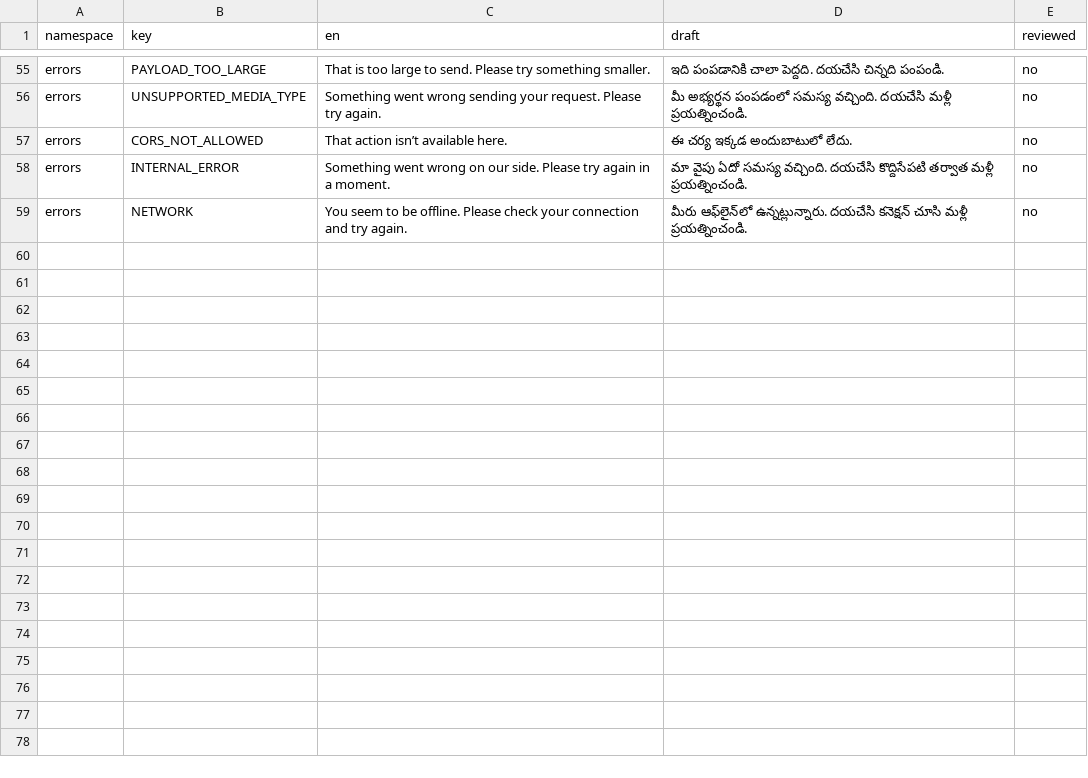
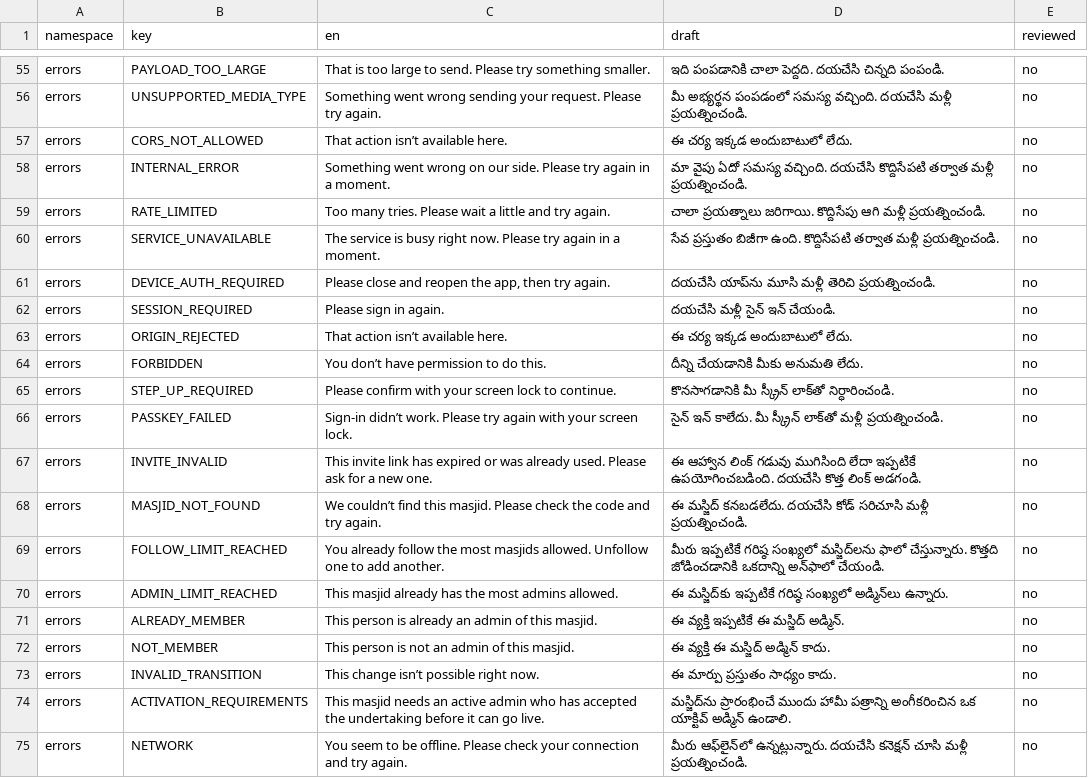
Before and after one commit to syedtalha88/Al-Masjid, a CSV file: packages/i18n/review/te.csv, drawn as a sheet; only a part is shown, gaps mark what is left out.

```diff
--- a/packages/i18n/review/te.csv
+++ b/packages/i18n/review/te.csv
@@ -58,2 +58,18 @@ errors,CORS_NOT_ALLOWED,That action isn’t available here.,ఈ చర్య ఇ
 errors,INTERNAL_ERROR,Something went wrong on our side. Please try again in a moment.,మా వైపు ఏదో సమస్య వచ్చింది. దయచేసి కొద్దిసేపటి తర్వాత మళ్లీ ప్రయత్నించండి.,no
+errors,RATE_LIMITED,Too many tries. Please wait a little and try again.,చాలా ప్రయత్నాలు జరిగాయి. కొద్దిసేపు ఆగి మళ్లీ ప్రయత్నించండి.,no
+errors,SERVICE_UNAVAILABLE,The service is busy right now. Please try again in a moment.,సేవ ప్రస్తుతం బిజీగా ఉంది. కొద్దిసేపటి తర్వాత మళ్లీ ప్రయత్నించండి.,no
+errors,DEVICE_AUTH_REQUIRED,"Please close and reopen the app, then try again.",దయచేసి యాప్‌ను మూసి మళ్లీ తెరిచి ప్రయత్నించండి.,no
+errors,SESSION_REQUIRED,Please sign in again.,దయచేసి మళ్లీ సైన్ ఇన్ చేయండి.,no
+errors,ORIGIN_REJECTED,That action isn’t available here.,ఈ చర్య ఇక్కడ అందుబాటులో లేదు.,no
+errors,FORBIDDEN,You don’t have permission to do this.,దీన్ని చేయడానికి మీకు అనుమతి లేదు.,no
+errors,STEP_UP_REQUIRED,Please confirm with your screen lock to continue.,కొనసాగడానికి మీ స్క్రీన్ లాక్‌తో నిర్ధారించండి.,no
+errors,PASSKEY_FAILED,Sign-in didn’t work. Please try again with your screen lock.,సైన్ ఇన్ కాలేదు. మీ స్క్రీన్ లాక్‌తో మళ్లీ ప్రయత్నించండి.,no
+errors,INVITE_INVALID,This invite link has expired or was already used. Please ask for a new one.,ఈ ఆహ్వాన లింక్ గడువు ముగిసింది లేదా ఇప్పటికే ఉపయోగించబడింది. దయచేసి కొత్త లింక్ అడగండి.,no
+errors,MASJID_NOT_FOUND,We couldn’t find this masjid. Please check the code and try again.,ఈ మస్జిద్ కనబడలేదు. దయచేసి కోడ్ సరిచూసి మళ్లీ ప్రయత్నించండి.,no
+errors,FOLLOW_LIMIT_REACHED,You already follow the most masjids allowed. Unfollow one to add another.,మీరు ఇప్పటికే గరిష్ఠ సంఖ్యలో మస్జిద్‌లను ఫాలో చేస్తున్నారు. కొత్తది జోడించడానికి ఒకదాన్ని అన్‌ఫాలో చేయండి.,no
+errors,ADMIN_LIMIT_REACHED,This masjid already has the most admins allowed.,ఈ మస్జిద్‌కు ఇప్పటికే గరిష్ఠ సంఖ్యలో అడ్మిన్‌లు ఉన్నారు.,no
+errors,ALREADY_MEMBER,This person is already an admin of this masjid.,ఈ వ్యక్తి ఇప్పటికే ఈ మస్జిద్ అడ్మిన్.,no
+errors,NOT_MEMBER,This person is not an admin of this masjid.,ఈ వ్యక్తి ఈ మస్జిద్ అడ్మిన్ కాదు.,no
+errors,INVALID_TRANSITION,This change isn’t possible right now.,ఈ మార్పు ప్రస్తుతం సాధ్యం కాదు.,no
+errors,ACTIVATION_REQUIREMENTS,This masjid needs an active admin who has accepted the undertaking before it can go live.,మస్జిద్‌ను ప్రారంభించే ముందు హామీ పత్రాన్ని అంగీకరించిన ఒక యాక్టివ్ అడ్మిన్ ఉండాలి.,no
 errors,NETWORK,You seem to be offline. Please check your connection and try again.,మీరు ఆఫ్‌లైన్‌లో ఉన్నట్లున్నారు. దయచేసి కనెక్షన్ చూసి మళ్లీ ప్రయత్నించండి.,no
```
Also changed, not shown: packages/i18n/review/hi.csv, packages/i18n/review/ur.csv, 29 other files.
